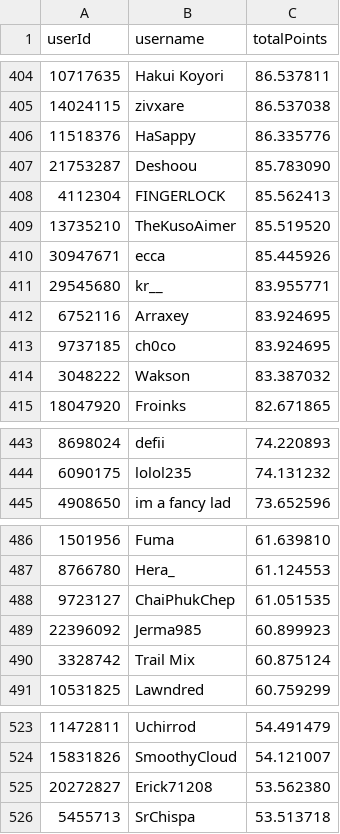
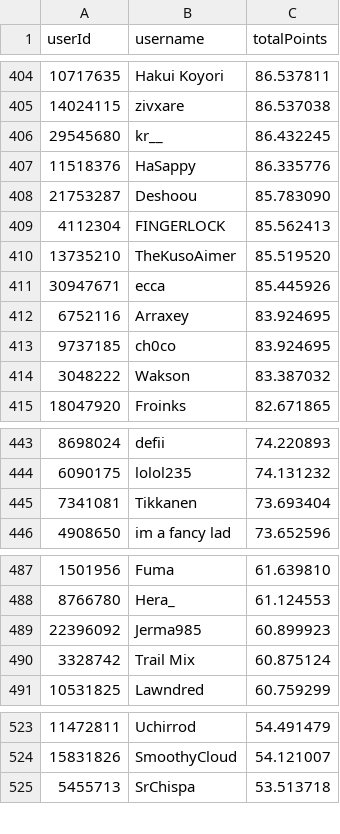
Before and after one commit to Naethanial/osudemonlist, a CSV file: web/data/leaderboard.csv, drawn as a sheet; only a part is shown, gaps mark what is left out; the diff covers the shown part only.

```diff
--- a/web/data/leaderboard.csv
+++ b/web/data/leaderboard.csv
@@ -405,2 +405,3 @@ userId,username,totalPoints
 14024115,"zivxare",86.537038
+29545680,"kr__",86.432245
 11518376,"HaSappy",86.335776
@@ -410,3 +411,2 @@ userId,username,totalPoints
 30947671,"ecca",85.445926
-29545680,"kr__",83.955771
 6752116,"Arraxey",83.924695
@@ -444,2 +444,3 @@ userId,username,totalPoints
 6090175,"lolol235",74.131232
+7341081,"Tikkanen",73.693404
 4908650,"im a fancy lad",73.652596
@@ -487,3 +488,2 @@ userId,username,totalPoints
 8766780,"Hera_",61.124553
-9723127,"ChaiPhukChep",61.051535
 22396092,"Jerma985",60.899923
@@ -524,3 +524,2 @@ userId,username,totalPoints
 15831826,"SmoothyCloud",54.121007
-20272827,"Erick71208",53.562380
 5455713,"SrChispa",53.513718
```
Also changed, not shown: 8 added rows and 9 removed rows elsewhere in this file, 2 other files.
